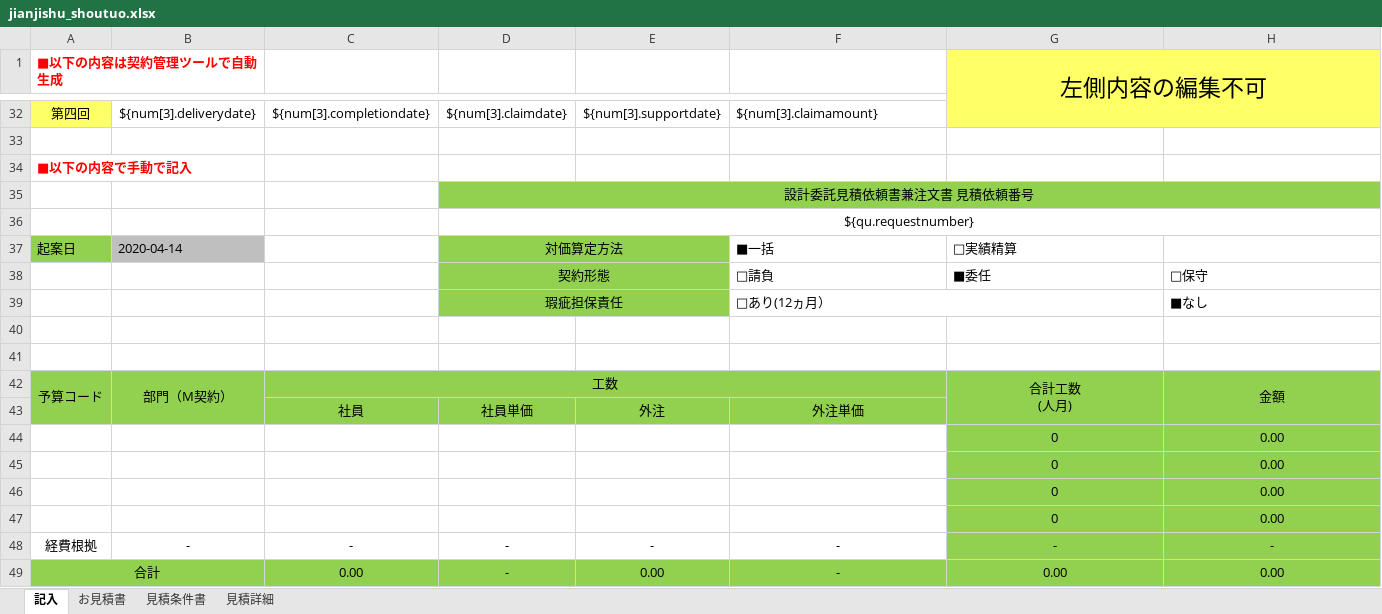
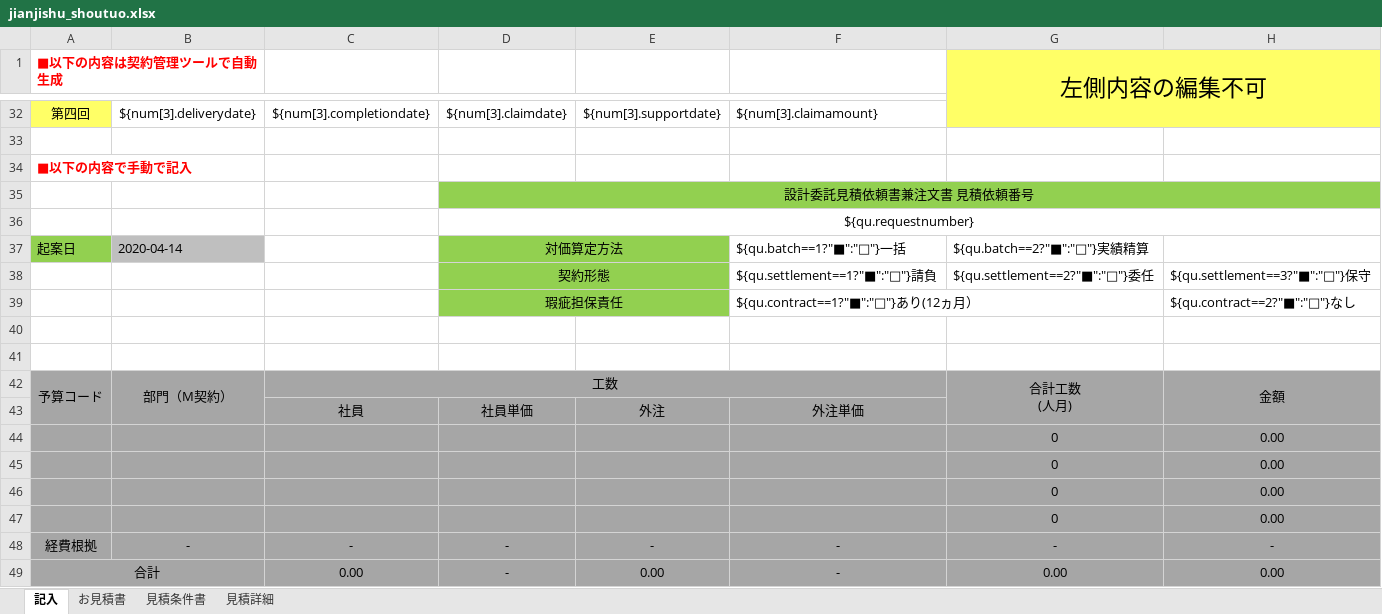
Before and after one commit to zhangtianciAnt/newparkcloud, an Excel workbook: controller/src/main/resources/jxls_templates/jianjishu_shoutuo.xlsx, sheet 記入, drawn as a sheet; only a part is shown, gaps mark what is left out; values as stored, in another font and other column widths than the file's, no borders; removed rows and columns are numbered as before the commit, all else as after; the diff names each change by its address in the sheet, - before the commit and + after, or states it on an @@ line.

```diff
--- a/controller/src/main/resources/jxls_templates/jianjishu_shoutuo.xlsx (sheet 記入)
+++ b/controller/src/main/resources/jxls_templates/jianjishu_shoutuo.xlsx (sheet 記入)
-F37: ■一括
+F37: ${qu.batch==1?"■":"□"}一括
-G37 (左側内容の編集不可): □実績精算
+G37 (左側内容の編集不可): ${qu.batch==2?"■":"□"}実績精算
-row 38:  |  |  | 契約形態 |  | □請負 | ■委任 | □保守
-row 39:  |  |  | 瑕疵担保責任 |  | □あり(12ヵ月） |  | ■なし
+row 38:  |  |  | 契約形態 |  | ${qu.settlement==1?"■":"□"}請負 | ${qu.settlement==2?"■":"□"}委任 | ${qu.settlement==3?"■":"□"}保守
+row 39:  |  |  | 瑕疵担保責任 |  | ${qu.contract==1?"■":"□"}あり(12ヵ月） |  | ${qu.contract==2?"■":"□"}なし
-A42:H43 fill: #92D050
+A42:H43 fill: #A6A6A6
-A44:F48 fill: none
+A44:F48 fill: #A6A6A6
-G44:H48 fill: #92D050
+G44:H48 fill: #A6A6A6
-A49:H49 fill: #92D050
+A49:H49 fill: #A6A6A6
```
Also changed, not shown: sheet お見積書, sheet 見積条件書, sheet 見積詳細, formulas that keep their value, 1 other file.
